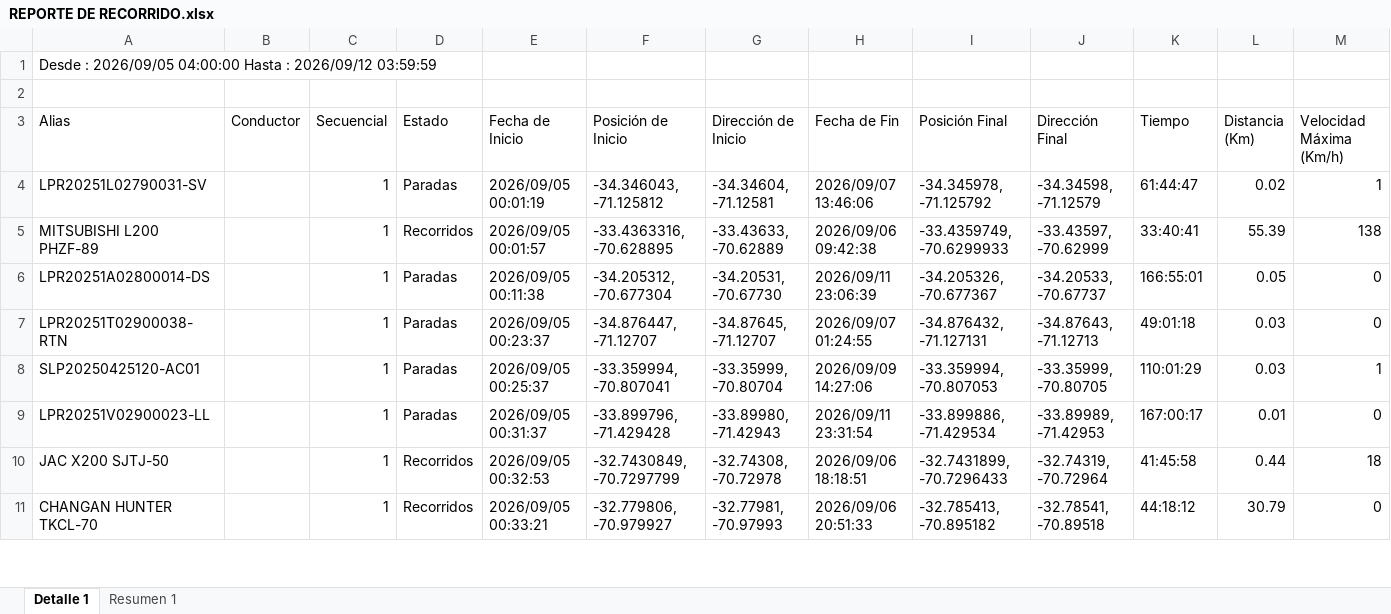
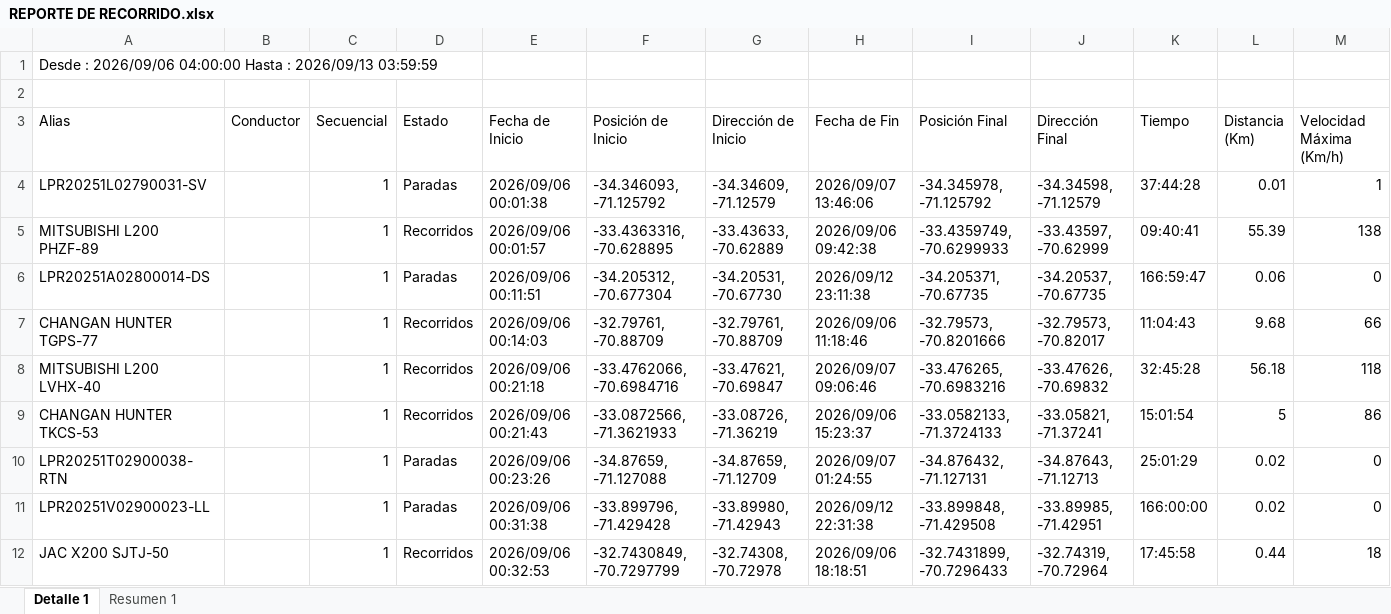
Before and after one commit to WurfelSPA/tracklink-visibility, an Excel workbook: REPORTE DE RECORRIDO.xlsx, sheet Detalle 1, drawn as a sheet; only a part is shown; values as stored, in another font and other column widths than the file's, no borders; removed rows and columns are numbered as before the commit, all else as after; rows hold the shown columns only; the diff covers the shown part only; the diff names each change by its address in the sheet, - before the commit and + after, or states it on an @@ line.

```diff
--- a/REPORTE DE RECORRIDO.xlsx (sheet Detalle 1)
+++ b/REPORTE DE RECORRIDO.xlsx (sheet Detalle 1)
-A1 (Alias): Desde : 2026/09/05 04:00:00 Hasta : 2026/09/12 03:59:59
+A1 (Alias): Desde : 2026/09/06 04:00:00 Hasta : 2026/09/13 03:59:59
-E4 (Fecha de Inicio): 2026/09/05 00:01:19
+E4 (Fecha de Inicio): 2026/09/06 00:01:38
-F4 (Posición de Inicio): -34.346043, -71.125812
+F4 (Posición de Inicio): -34.346093, -71.125792
-G4 (Dirección de Inicio): -34.34604, -71.12581
+G4 (Dirección de Inicio): -34.34609, -71.12579
-K4 (Tiempo): 61:44:47
+K4 (Tiempo): 37:44:28
-L4 (Distancia (Km)): 0.02
+L4 (Distancia (Km)): 0.01
-E5 (Fecha de Inicio): 2026/09/05 00:01:57
+E5 (Fecha de Inicio): 2026/09/06 00:01:57
-K5 (Tiempo): 33:40:41
+K5 (Tiempo): 09:40:41
-E6 (Fecha de Inicio): 2026/09/05 00:11:38
+E6 (Fecha de Inicio): 2026/09/06 00:11:51
-H6 (Fecha de Fin): 2026/09/11 23:06:39
+H6 (Fecha de Fin): 2026/09/12 23:11:38
-I6 (Posición Final): -34.205326, -70.677367
+I6 (Posición Final): -34.205371, -70.67735
-J6 (Dirección Final): -34.20533, -70.67737
+J6 (Dirección Final): -34.20537, -70.67735
-K6 (Tiempo): 166:55:01
+K6 (Tiempo): 166:59:47
-L6 (Distancia (Km)): 0.05
+L6 (Distancia (Km)): 0.06
+row 7: CHANGAN HUNTER TGPS-77 |  | 1 | Recorridos | 2026/09/06 00:14:03 | -32.79761, -70.88709 | -32.79761, -70.88709 | 2026/09/06 11:18:46 | -32.79573, -70.8201666 | -32.79573, -70.82017 | 11:04:43 | 9.68 | 66
+row 8: MITSUBISHI L200 LVHX-40 |  | 1 | Recorridos | 2026/09/06 00:21:18 | -33.4762066, -70.6984716 | -33.47621, -70.69847 | 2026/09/07 09:06:46 | -33.476265, -70.6983216 | -33.47626, -70.69832 | 32:45:28 | 56.18 | 118
+row 9: CHANGAN HUNTER TKCS-53 |  | 1 | Recorridos | 2026/09/06 00:21:43 | -33.0872566, -71.3621933 | -33.08726, -71.36219 | 2026/09/06 15:23:37 | -33.0582133, -71.3724133 | -33.05821, -71.37241 | 15:01:54 | 5 | 86
-E10 (Fecha de Inicio): 2026/09/05 00:23:37
+E10 (Fecha de Inicio): 2026/09/06 00:23:26
-F10 (Posición de Inicio): -34.876447, -71.12707
+F10 (Posición de Inicio): -34.87659, -71.127088
-G10 (Dirección de Inicio): -34.87645, -71.12707
+G10 (Dirección de Inicio): -34.87659, -71.12709
-K10 (Tiempo): 49:01:18
+K10 (Tiempo): 25:01:29
-L10 (Distancia (Km)): 0.03
+L10 (Distancia (Km)): 0.02
-row 8: SLP20250425120-AC01 |  | 1 | Paradas | 2026/09/05 00:25:37 | -33.359994, -70.807041 | -33.35999, -70.80704 | 2026/09/09 14:27:06 | -33.359994, -70.807053 | -33.35999, -70.80705 | 110:01:29 | 0.03 | 1
-E11 (Fecha de Inicio): 2026/09/05 00:31:37
+E11 (Fecha de Inicio): 2026/09/06 00:31:38
-H11 (Fecha de Fin): 2026/09/11 23:31:54
+H11 (Fecha de Fin): 2026/09/12 22:31:38
-I11 (Posición Final): -33.899886, -71.429534
+I11 (Posición Final): -33.899848, -71.429508
-J11 (Dirección Final): -33.89989, -71.42953
+J11 (Dirección Final): -33.89985, -71.42951
-K11 (Tiempo): 167:00:17
+K11 (Tiempo): 166:00:00
-L11 (Distancia (Km)): 0.01
+L11 (Distancia (Km)): 0.02
-E12 (Fecha de Inicio): 2026/09/05 00:32:53
+E12 (Fecha de Inicio): 2026/09/06 00:32:53
-K12 (Tiempo): 41:45:58
+K12 (Tiempo): 17:45:58
-row 11: CHANGAN HUNTER TKCL-70 |  | 1 | Recorridos | 2026/09/05 00:33:21 | -32.779806, -70.979927 | -32.77981, -70.97993 | 2026/09/06 20:51:33 | -32.785413, -70.895182 | -32.78541, -70.89518 | 44:18:12 | 30.79 | 0
```
Also changed, not shown: 24 added rows, 23 removed rows and 143 edited cells elsewhere in this sheet, sheet Resumen 1.
